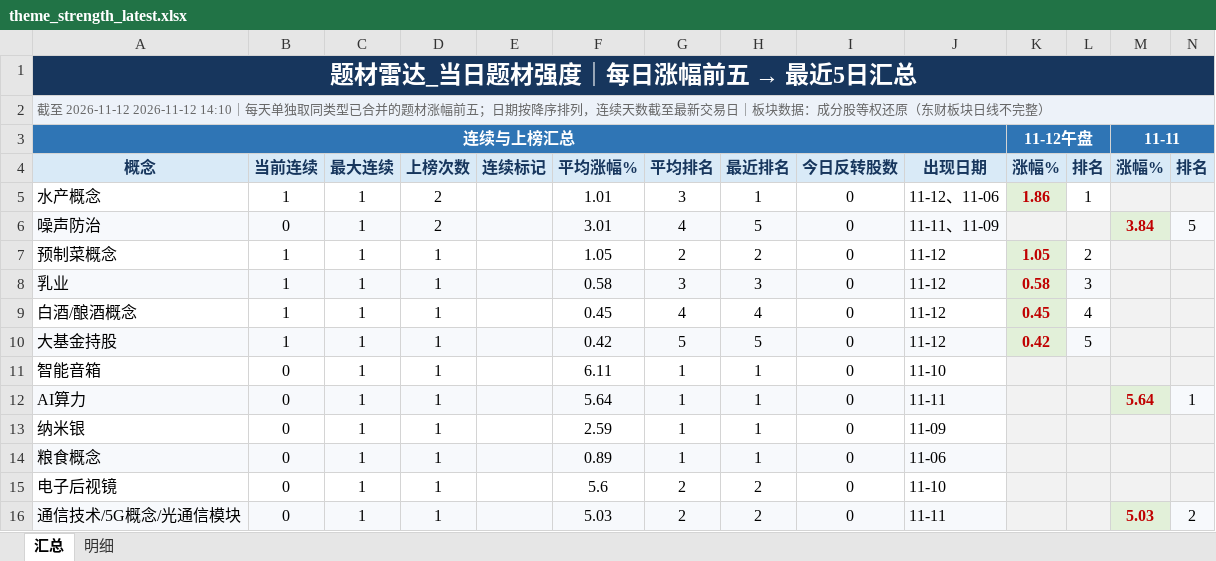
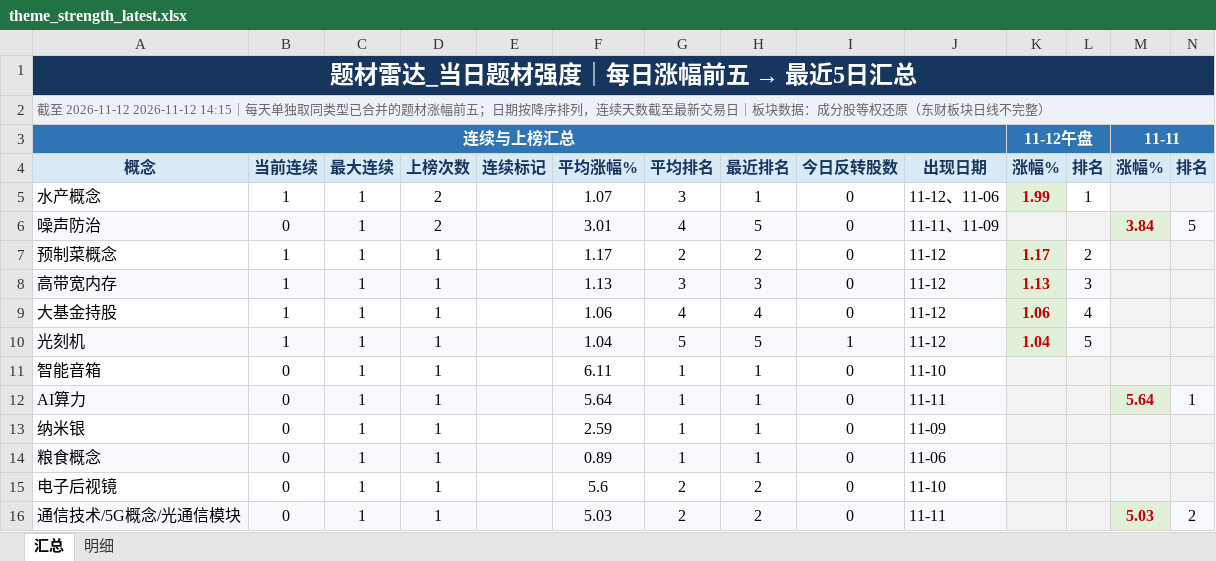
Before and after one commit to nancybhc/a-share-blast-lab, an Excel workbook: data/theme_strength_latest.xlsx, sheet 汇总, drawn as a sheet; only a part is shown; values as stored, in another font and other column widths than the file's, no borders; removed rows and columns are numbered as before the commit, all else as after; rows hold the shown columns only; the diff names each change by its address in the sheet, - before the commit and + after, or states it on an @@ line.

```diff
--- a/data/theme_strength_latest.xlsx (sheet 汇总)
+++ b/data/theme_strength_latest.xlsx (sheet 汇总)
-A2: …至 2026-11-12 2026-11-12 14:10｜每天单…
+A2: …至 2026-11-12 2026-11-12 14:15｜每天单…
-F5: 1.01
+F5: 1.07
-K5: 1.86
+K5: 1.99
-F7: 1.05
+F7: 1.17
-K7: 1.05
+K7: 1.17
-A8: 乳业
+A8: 高带宽内存
-F8: 0.58
+F8: 1.13
-K8: 0.58
+K8: 1.13
-row 9: 白酒/酿酒概念 | 1 | 1 | 1 |  | 0.45 | 4 | 4 | 0 | 11-12 | 0.45 | 4
-A9:J9 fill: #F7F9FC
+A9:J9 fill: none
-F9: 0.42
+F9: 1.06
-G9: 5
+G9: 4
-H9: 5
+H9: 4
-K9: 0.42
+K9: 1.06
-L9: 5
+L9: 4
-L9 fill: #F7F9FC
+L9 fill: none
+row 10: 光刻机 | 1 | 1 | 1 |  | 1.04 | 5 | 5 | 1 | 11-12 | 1.04 | 5
```
Also changed, not shown: sheet 明细, 6 other files.
